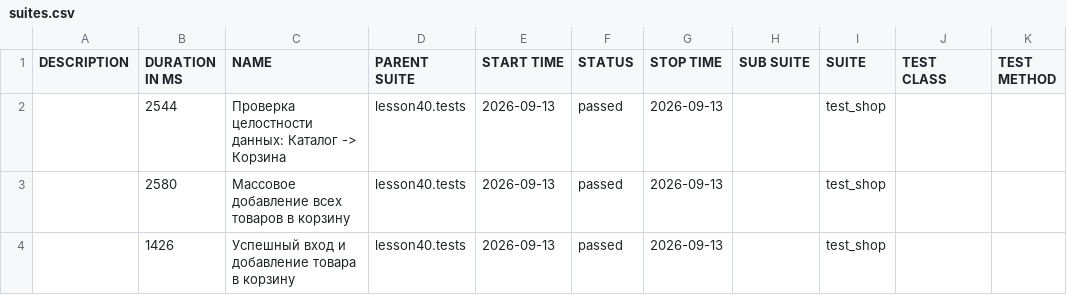
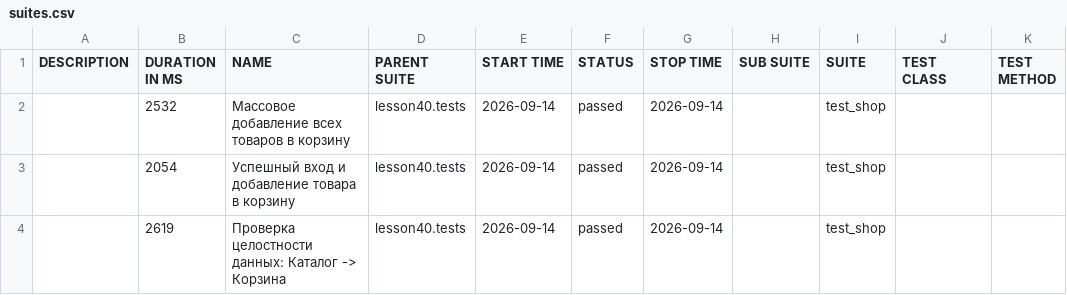
Before and after one commit to marinadieulina-droid/automation, a CSV file: data/suites.csv, drawn as a sheet.

```diff
--- a/data/suites.csv
+++ b/data/suites.csv
@@ -1,4 +1,4 @@
 "DESCRIPTION","DURATION IN MS","NAME","PARENT SUITE","START TIME","STATUS","STOP TIME","SUB SUITE","SUITE","TEST CLASS","TEST METHOD"
-"","2544","Проверка целостности данных: Каталог -> Корзина","lesson40.tests","2026-09-13","passed","2026-09-13","","test_shop","",""
-"","2580","Массовое добавление всех товаров в корзину","lesson40.tests","2026-09-13","passed","2026-09-13","","test_shop","",""
-"","1426","Успешный вход и добавление товара в корзину","lesson40.tests","2026-09-13","passed","2026-09-13","","test_shop","",""
+"","2532","Массовое добавление всех товаров в корзину","lesson40.tests","2026-09-14","passed","2026-09-14","","test_shop","",""
+"","2054","Успешный вход и добавление товара в корзину","lesson40.tests","2026-09-14","passed","2026-09-14","","test_shop","",""
+"","2619","Проверка целостности данных: Каталог -> Корзина","lesson40.tests","2026-09-14","passed","2026-09-14","","test_shop","",""
```
Also changed, not shown: 24 other files.
